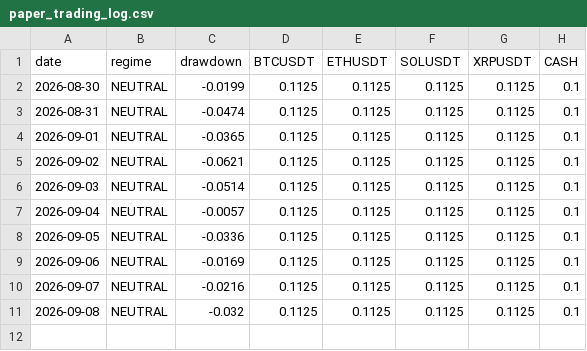
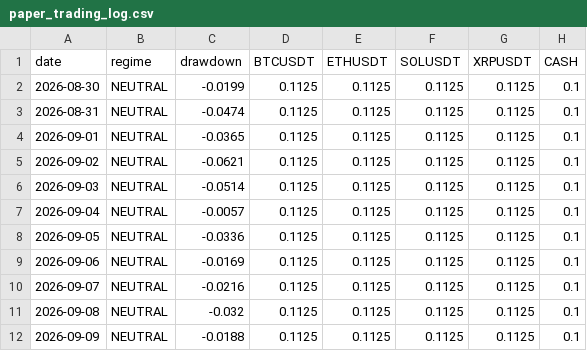
Before and after one commit to fracfrancesco-prog/crypto-paper-trading, a CSV file: paper_trading_log.csv, drawn as a sheet; the diff names each change by its address in the sheet, - before the commit and + after, or states it on an @@ line.

```diff
--- a/paper_trading_log.csv
+++ b/paper_trading_log.csv
+row 12: 2026-09-09 | NEUTRAL | -0.0188 | 0.1125 | 0.1125 | 0.1125 | 0.1125 | 0.1
```
